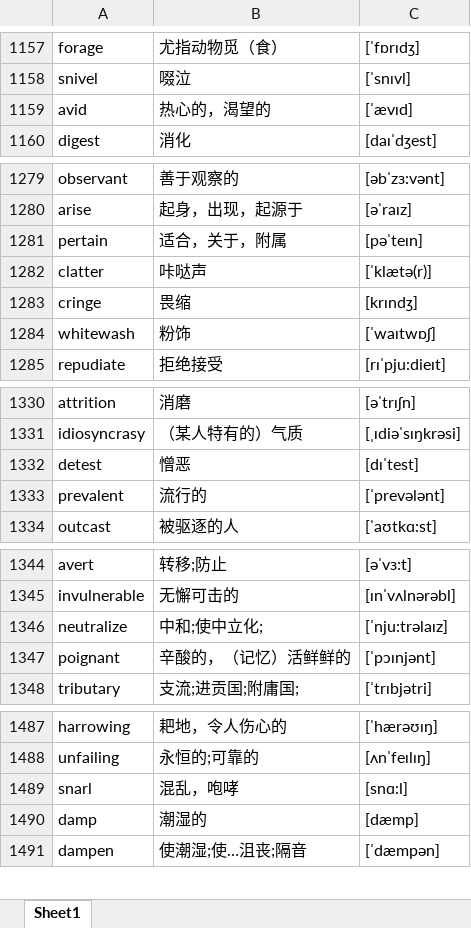
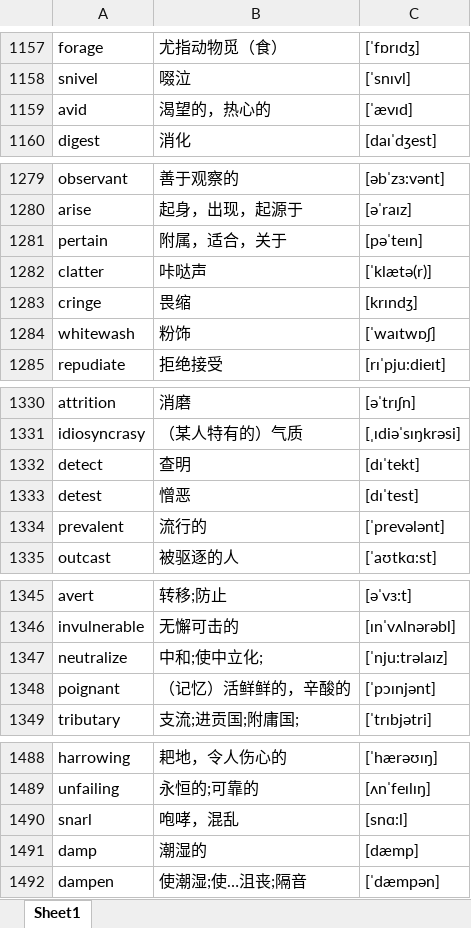
Before and after one commit to google88888888/learnEnglish, an Excel workbook: words.xlsx, sheet Sheet1, drawn as a sheet; only a part is shown, gaps mark what is left out; values as stored, in another font and other column widths than the file's, no cell formats; addresses are those after the commit; the diff names each change by its address in the sheet, - before the commit and + after, or states it on an @@ line.

Commit message:
111111

```diff
--- a/words.xlsx (sheet Sheet1)
+++ b/words.xlsx (sheet Sheet1)
-B1159: 热心的，渴望的
+B1159: 渴望的，热心的
-B1281: 适合，关于，附属
+B1281: 附属，适合，关于
+row 1332: detect | 查明 | [dɪˈtekt]
-B1348: 辛酸的，（记忆）活鲜鲜的
+B1348: （记忆）活鲜鲜的，辛酸的
-B1490: 混乱，咆哮
+B1490: 咆哮，混乱
```
Also changed, not shown: cell formats.
